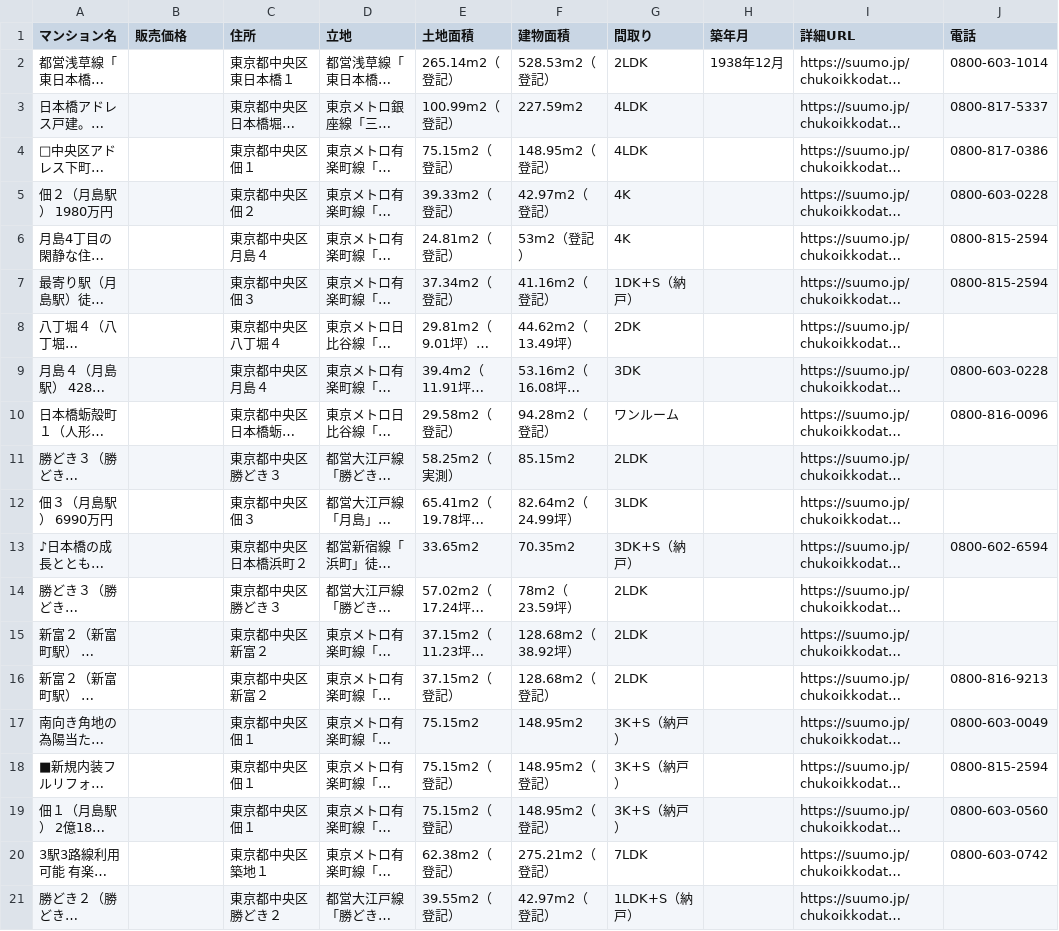
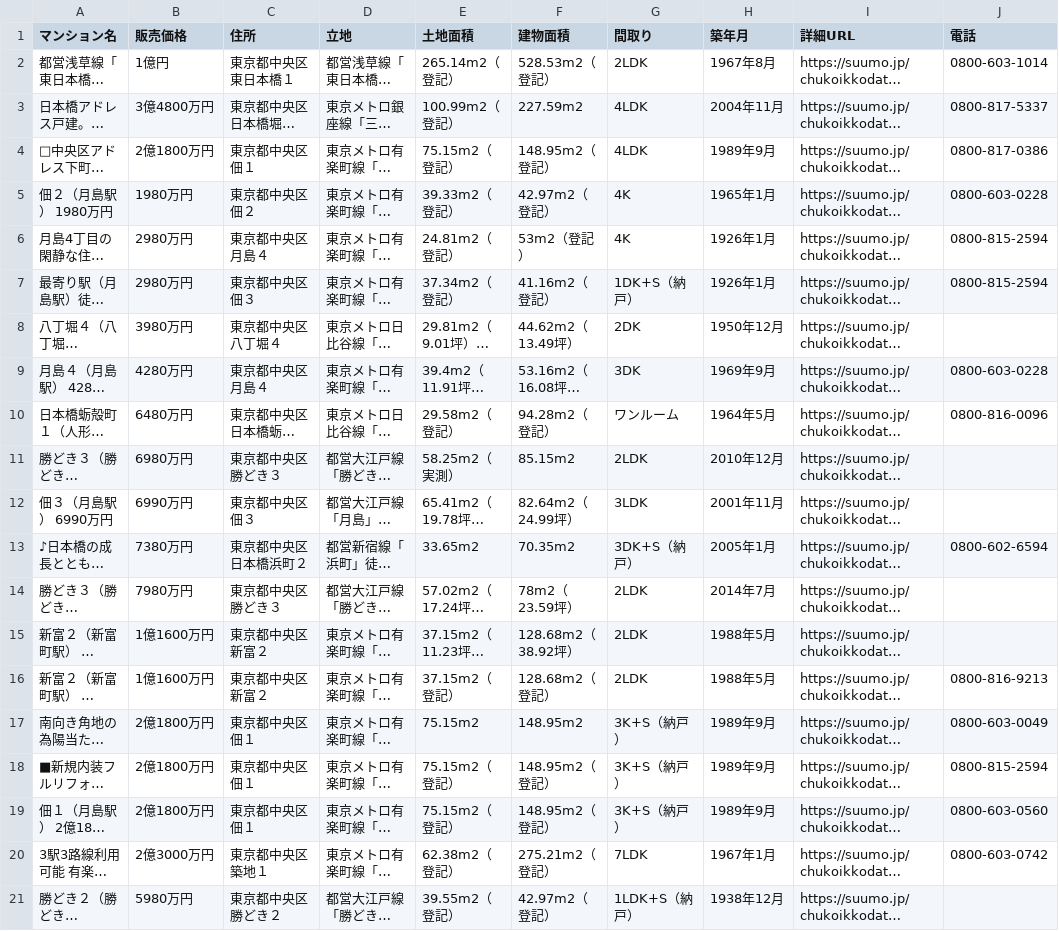
Before and after one commit to chankein/summoSpyder, a CSV file: 中央区_old_house.csv, drawn as a sheet; long unchanged cells end in …; the diff names each change by its address in the sheet, - before the commit and + after, or states it on an @@ line.

```diff
--- a/中央区_old_house.csv
+++ b/中央区_old_house.csv
-B2 (販売価格): (empty)
+B2 (販売価格): 1億円
-H2 (築年月): 1938年12月
+H2 (築年月): 1967年8月
-B3 (販売価格): (empty)
+B3 (販売価格): 3億4800万円
-H3 (築年月): (empty)
+H3 (築年月): 2004年11月
-B4 (販売価格): (empty)
+B4 (販売価格): 2億1800万円
-H4 (築年月): (empty)
+H4 (築年月): 1989年9月
-B5 (販売価格): (empty)
+B5 (販売価格): 1980万円
-H5 (築年月): (empty)
+H5 (築年月): 1965年1月
-B6:B7 (販売価格): (empty)
+B6:B7 (販売価格): 2980万円
-H6:H7 (築年月): (empty)
+H6:H7 (築年月): 1926年1月
-B8 (販売価格): (empty)
+B8 (販売価格): 3980万円
-H8 (築年月): (empty)
+H8 (築年月): 1950年12月
-B9 (販売価格): (empty)
+B9 (販売価格): 4280万円
-H9 (築年月): (empty)
+H9 (築年月): 1969年9月
-B10 (販売価格): (empty)
+B10 (販売価格): 6480万円
-H10 (築年月): (empty)
+H10 (築年月): 1964年5月
-B11 (販売価格): (empty)
+B11 (販売価格): 6980万円
-H11 (築年月): (empty)
+H11 (築年月): 2010年12月
-B12 (販売価格): (empty)
+B12 (販売価格): 6990万円
-H12 (築年月): (empty)
+H12 (築年月): 2001年11月
-B13 (販売価格): (empty)
+B13 (販売価格): 7380万円
-H13 (築年月): (empty)
+H13 (築年月): 2005年1月
-B14 (販売価格): (empty)
+B14 (販売価格): 7980万円
-H14 (築年月): (empty)
+H14 (築年月): 2014年7月
-B15:B16 (販売価格): (empty)
+B15:B16 (販売価格): 1億1600万円
-H15:H16 (築年月): (empty)
+H15:H16 (築年月): 1988年5月
-B17:B19 (販売価格): (empty)
+B17:B19 (販売価格): 2億1800万円
-H17:H19 (築年月): (empty)
+H17:H19 (築年月): 1989年9月
-B20 (販売価格): (empty)
+B20 (販売価格): 2億3000万円
-H20 (築年月): (empty)
+H20 (築年月): 1967年1月
-B21 (販売価格): (empty)
+B21 (販売価格): 5980万円
-H21 (築年月): (empty)
+H21 (築年月): 1938年12月
```
Also changed, not shown: 台東区_old_house.csv, 25 other files.
